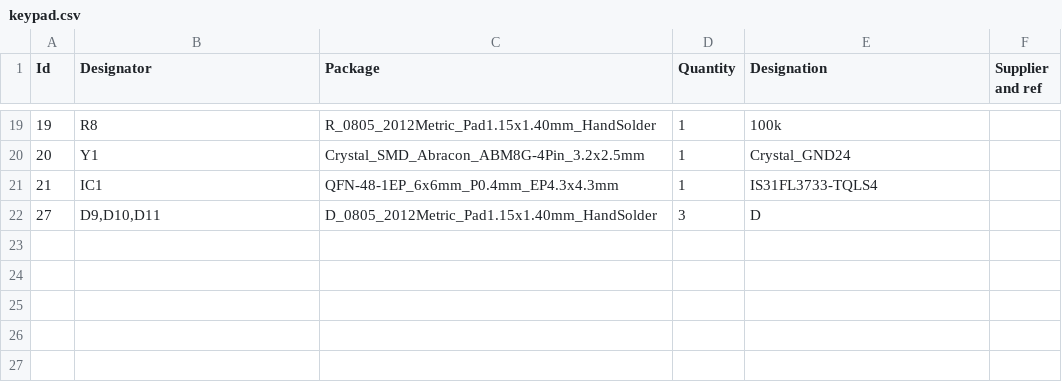
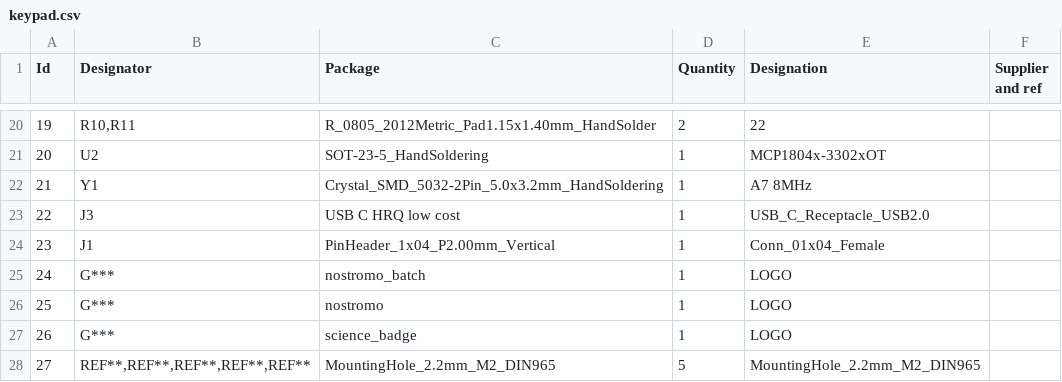
Before and after one commit to Fabian0520/keypad, a CSV file: keypad.csv, drawn as a sheet; only a part is shown, gaps mark what is left out; the diff covers the shown part only.

```diff
--- a/keypad.csv
+++ b/keypad.csv
@@ -19,4 +20,9 @@
-19;"R8";"R_0805_2012Metric_Pad1.15x1.40mm_HandSolder";1;"100k";;;
-20;"Y1";"Crystal_SMD_Abracon_ABM8G-4Pin_3.2x2.5mm";1;"Crystal_GND24";;;
-21;"IC1";"QFN-48-1EP_6x6mm_P0.4mm_EP4.3x4.3mm";1;"IS31FL3733-TQLS4";;;
-27;"D9,D10,D11";"D_0805_2012Metric_Pad1.15x1.40mm_HandSolder";3;"D";;;
+19;"R10,R11";"R_0805_2012Metric_Pad1.15x1.40mm_HandSolder";2;"22";;;
+20;"U2";"SOT-23-5_HandSoldering";1;"MCP1804x-3302xOT";;;
+21;"Y1";"Crystal_SMD_5032-2Pin_5.0x3.2mm_HandSoldering";1;"A7 8MHz";;;
+22;"J3";"USB C HRQ low cost";1;"USB_C_Receptacle_USB2.0";;;
+23;"J1";"PinHeader_1x04_P2.00mm_Vertical";1;"Conn_01x04_Female";;;
+24;"G***";"nostromo_batch";1;"LOGO";;;
+25;"G***";"nostromo";1;"LOGO";;;
+26;"G***";"science_badge";1;"LOGO";;;
+27;"REF**,REF**,REF**,REF**,REF**";"MountingHole_2.2mm_M2_DIN965";5;"MountingHole_2.2mm_M2_DIN965";;;
```
Also changed, not shown: 1 added row and 63 edited cells elsewhere in this file, 33 other files.
